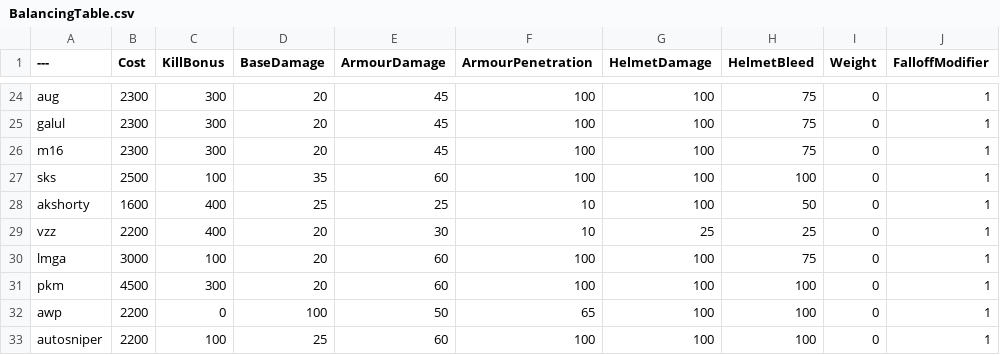
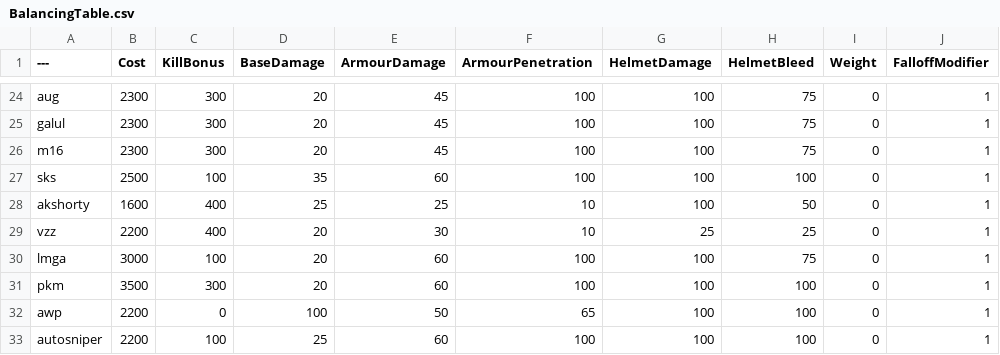
Before and after one commit to cocoamazing123/BalancingTable, a CSV file: BalancingTable.csv, drawn as a sheet; only a part is shown, gaps mark what is left out; the diff names each change by its address in the sheet, - before the commit and + after, or states it on an @@ line.

Commit message:
Update BalancingTable.csv

```diff
--- a/BalancingTable.csv
+++ b/BalancingTable.csv
-B31 (Cost): 4500
+B31 (Cost): 3500
```
